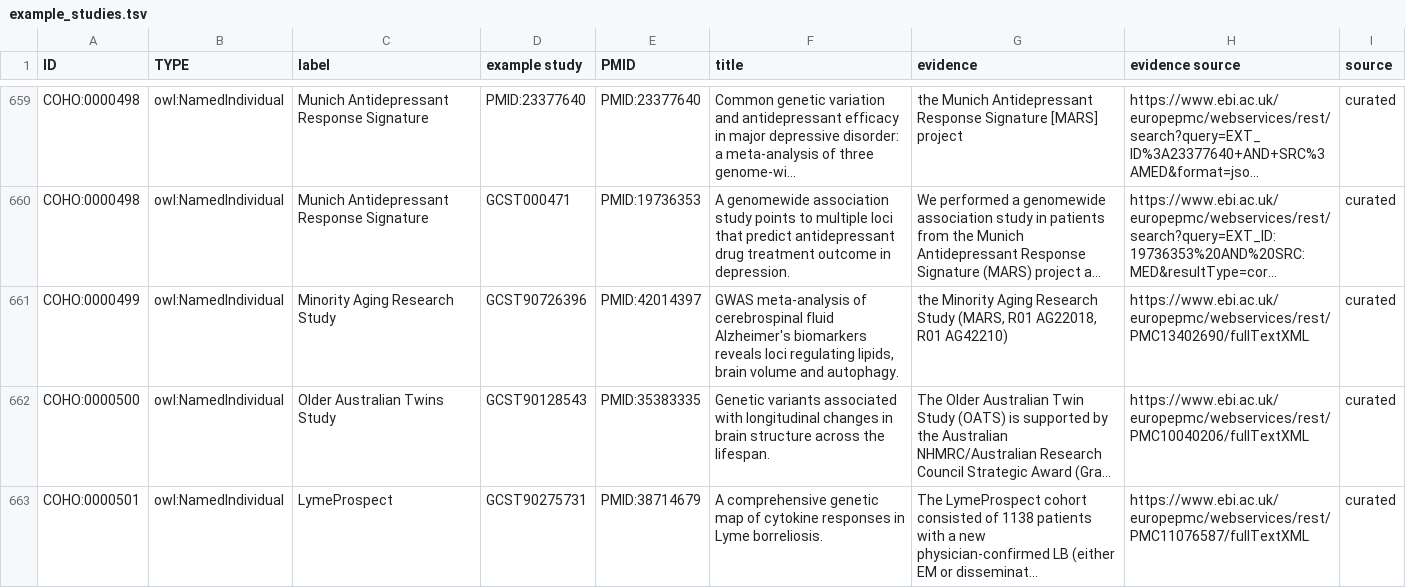
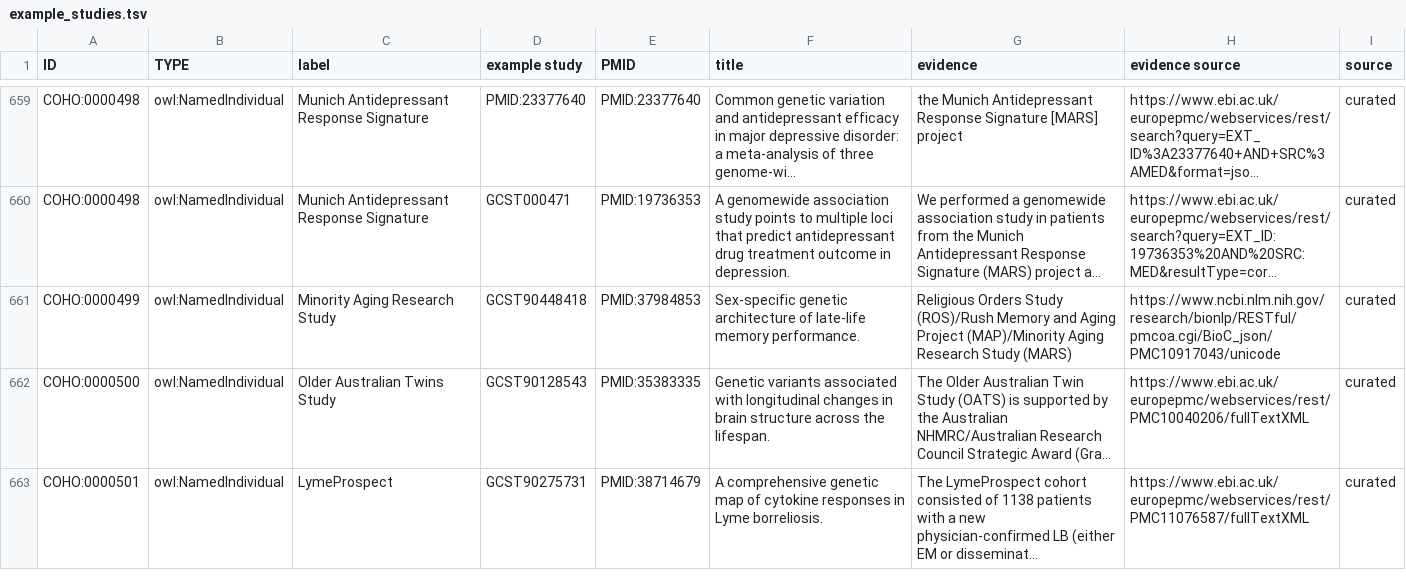
Before and after one commit to EBISPOT/cohort-ontology, a TSV file: src/templates/example_studies.tsv, drawn as a sheet; only a part is shown, gaps mark what is left out; long unchanged cells end in …; the diff covers the shown part only; the diff names each change by its address in the sheet, - before the commit and + after, or states it on an @@ line.

```diff
--- a/src/templates/example_studies.tsv
+++ b/src/templates/example_studies.tsv
-D661 (example study): GCST90726396
+D661 (example study): GCST90448418
-E661 (PMID): PMID:42014397
+E661 (PMID): PMID:37984853
-F661 (title): GWAS meta-analysis of cerebrospinal fluid Alzheimer's biomarkers reveals loci regulating lipids, brain volume and autophagy.
+F661 (title): Sex-specific genetic architecture of late-life memory performance.
-G661 (evidence): the Minority Aging Research Study (MARS, R01 AG22018, R01 AG42210)
+G661 (evidence): Religious Orders Study (ROS)/Rush Memory and Aging Project (MAP)/Minority Aging Research Study (MARS)
-H661 (evidence source): https://www.ebi.ac.uk/europepmc/webservices/rest/PMC13402690/fullTextXML
+H661 (evidence source): https://www.ncbi.nlm.nih.gov/research/bionlp/RESTful/pmcoa.cgi/BioC_json/PMC10917043/unicode
```
Also changed, not shown: 1 removed row and 9 edited cells elsewhere in this file, src/curation/example_studies_curated.tsv, src/curation/location_curated.tsv, 18 other files.
